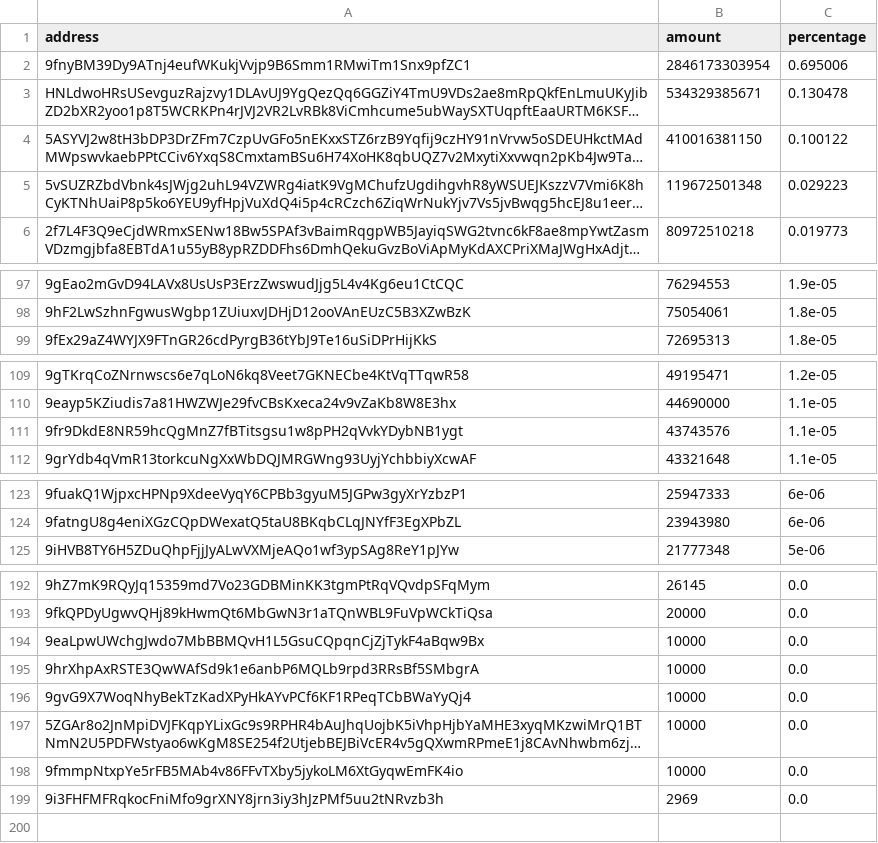
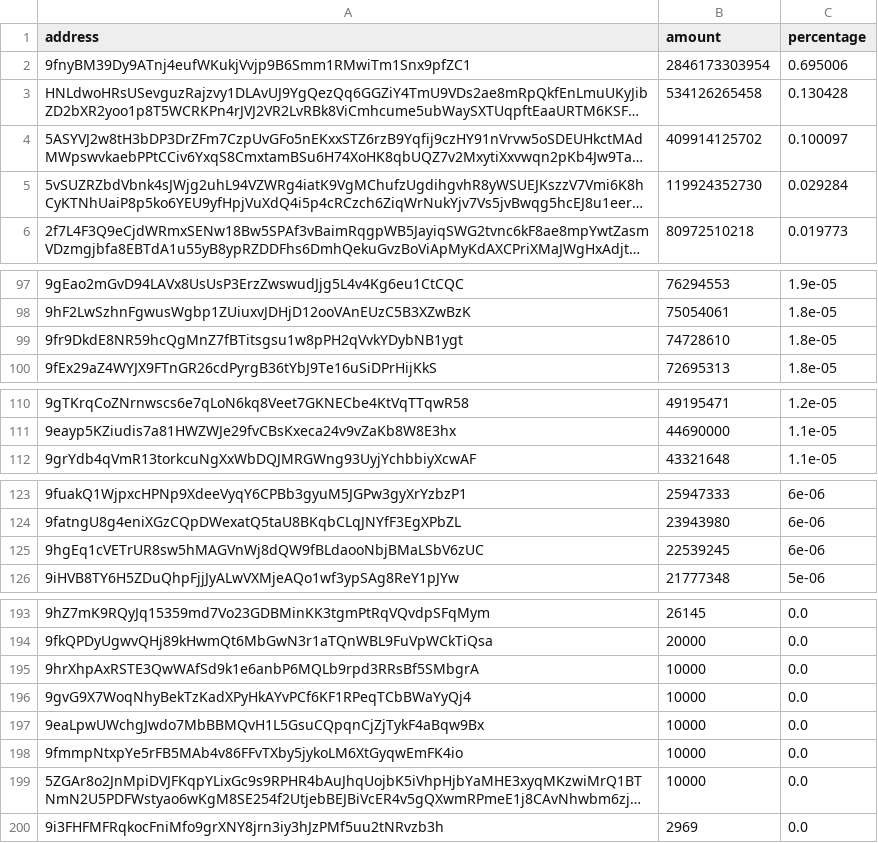
Before and after one commit to babygrenade/ergo-tokenautics, a CSV file: data/AHT.csv, drawn as a sheet; only a part is shown, gaps mark what is left out; long unchanged cells end in …; removed rows and columns are numbered as before the commit, all else as after; the diff covers the shown part only; the diff names each change by its address in the sheet, - before the commit and + after, or states it on an @@ line.

```diff
--- a/data/AHT.csv
+++ b/data/AHT.csv
-B3 (amount): 534329385671
+B3 (amount): 534126265458
-C3 (percentage): 0.130478
+C3 (percentage): 0.130428
-B4 (amount): 410016381150
+B4 (amount): 409914125702
-C4 (percentage): 0.100122
+C4 (percentage): 0.100097
-B5 (amount): 119672501348
+B5 (amount): 119924352730
-C5 (percentage): 0.029223
+C5 (percentage): 0.029284
+row 99: 9fr9DkdE8NR59hcQgMnZ7fBTitsgsu1w8pPH2qVvkYDybNB1ygt | 74728610 | 1.8e-05
-row 111: 9fr9DkdE8NR59hcQgMnZ7fBTitsgsu1w8pPH2qVvkYDybNB1ygt | 43743576 | 1.1e-05
+row 125: 9hgEq1cVETrUR8sw5hMAGVnWj8dQW9fBLdaooNbjBMaLSbV6zUC | 22539245 | 6e-06
@@ row 194 moved to row 197: 9eaLpwUWchgJwdo7MbBBMQvH1L5GsuCQpqnCjZjT… @@
```
Also changed, not shown: 2 moved rows elsewhere in this file, data/EPOS.csv, data/ErgOne.csv, 13 other files.
